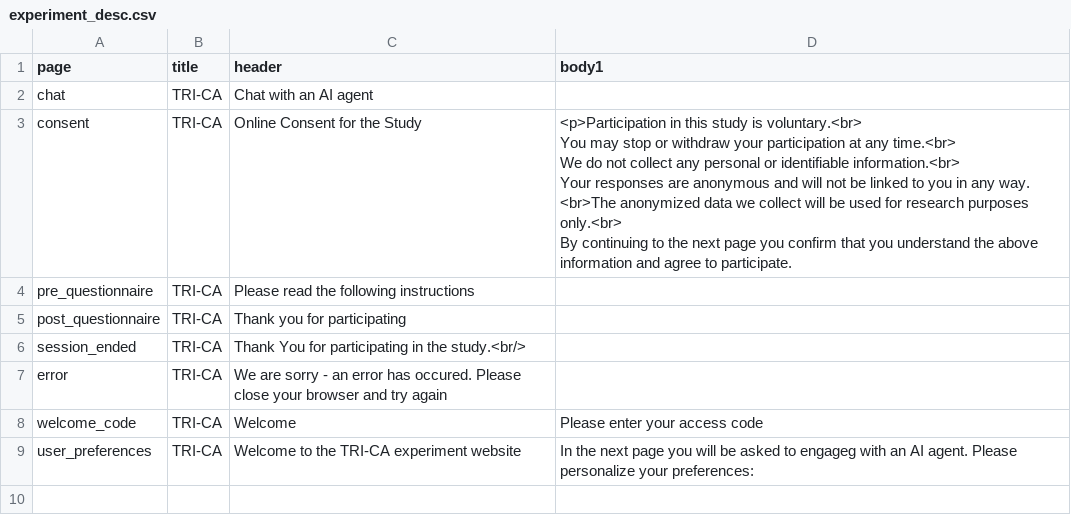
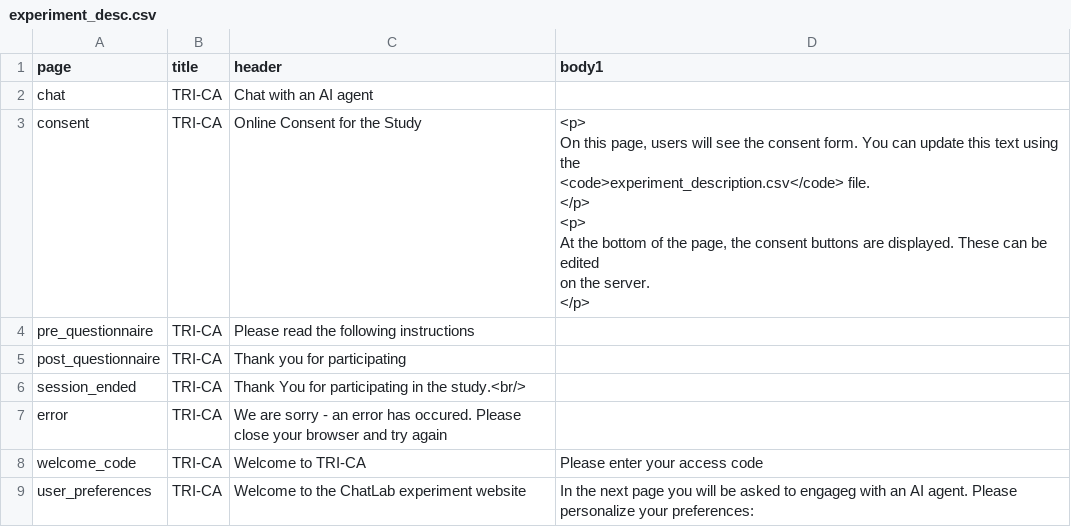
Before and after one commit to ProfNaama/TRI-CA, a CSV file: experiment_configuration/experiment_desc.csv, drawn as a sheet.

```diff
--- a/experiment_configuration/experiment_desc.csv
+++ b/experiment_configuration/experiment_desc.csv
@@ -2,8 +2,11 @@ page,title,header,body1
 chat,TRI-CA,Chat with an AI agent,
-consent,TRI-CA,Online Consent for the Study,"<p>Participation in this study is voluntary.<br>
-You may stop or withdraw your participation at any time.<br>
-We do not collect any personal or identifiable information.<br>
-Your responses are anonymous and will not be linked to you in any way. <br>The anonymized data we collect will be used for research purposes only.<br>
-By continuing to the next page you confirm that you understand the above information and agree to participate.
-"
+consent,TRI-CA,Online Consent for the Study,"<p>
+  On this page, users will see the consent form. You can update this text using the
+  <code>experiment_description.csv</code> file.
+</p>
+<p>
+  At the bottom of the page, the consent buttons are displayed. These can be edited
+  on the server.
+</p>
+"
 pre_questionnaire,TRI-CA,Please read the following instructions,
@@ -12,3 +15,3 @@ session_ended,TRI-CA,Thank You for participating in the study.<br/>,
 error,TRI-CA,We are sorry - an error has occured. Please close your browser and try again,
-welcome_code,TRI-CA,Welcome,Please enter your access code
-user_preferences,TRI-CA,Welcome to the TRI-CA experiment website,In the next page you will be asked to engageg with an AI agent. Please personalize your preferences:
+welcome_code,TRI-CA,Welcome to TRI-CA,Please enter your access code
+user_preferences,TRI-CA,Welcome to the ChatLab experiment website,In the next page you will be asked to engageg with an AI agent. Please personalize your preferences:
```
Also changed, not shown: experiment_configuration/questions_bank.csv, experiment_configuration/treatment_groups_config.csv.
